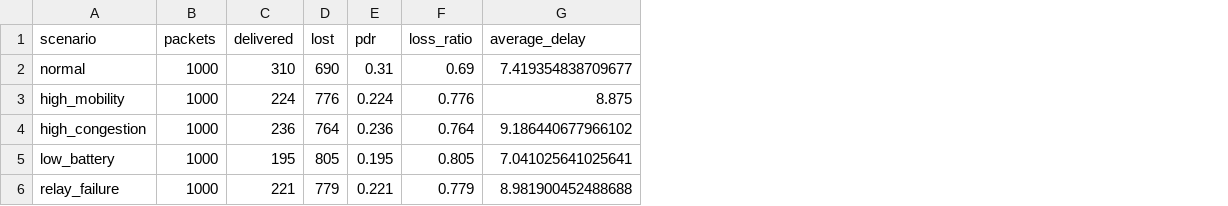
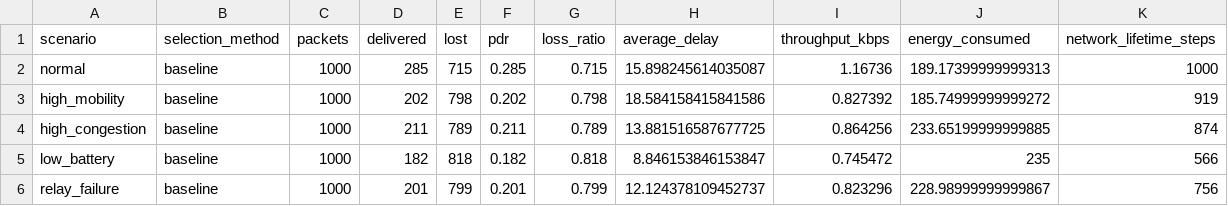
Before and after one commit to ShreyaVispute021/RelayNet, a CSV file: results/scenario_results.csv, drawn as a sheet; addresses are those after the commit; the diff names each change by its address in the sheet, - before the commit and + after, or states it on an @@ line.

```diff
--- a/results/scenario_results.csv
+++ b/results/scenario_results.csv
+column B (selection_method), rows 2-6: all baseline
+column I (throughput_kbps), rows 2-6: 1.16736 | 0.827392 | 0.864256 | 0.745472 | 0.823296
+column J (energy_consumed), rows 2-6: 189.17399999999313 | 185.74999999999272 | 233.65199999999885 | 235 | 228.98999999999867
+column K (network_lifetime_steps), rows 2-6: 1000 | 919 | 874 | 566 | 756
-D2 (delivered): 310
+D2 (delivered): 285
-E2 (lost): 690
+E2 (lost): 715
-F2 (pdr): 0.31
+F2 (pdr): 0.285
-G2 (loss_ratio): 0.69
+G2 (loss_ratio): 0.715
-H2 (average_delay): 7.419354838709677
+H2 (average_delay): 15.898245614035087
-D3 (delivered): 224
+D3 (delivered): 202
-E3 (lost): 776
+E3 (lost): 798
-F3 (pdr): 0.224
+F3 (pdr): 0.202
-G3 (loss_ratio): 0.776
+G3 (loss_ratio): 0.798
-H3 (average_delay): 8.875
+H3 (average_delay): 18.584158415841586
-D4 (delivered): 236
+D4 (delivered): 211
-E4 (lost): 764
+E4 (lost): 789
-F4 (pdr): 0.236
+F4 (pdr): 0.211
-G4 (loss_ratio): 0.764
+G4 (loss_ratio): 0.789
-H4 (average_delay): 9.186440677966102
+H4 (average_delay): 13.881516587677725
-D5 (delivered): 195
+D5 (delivered): 182
-E5 (lost): 805
+E5 (lost): 818
-F5 (pdr): 0.195
+F5 (pdr): 0.182
-G5 (loss_ratio): 0.805
+G5 (loss_ratio): 0.818
-H5 (average_delay): 7.041025641025641
+H5 (average_delay): 8.846153846153847
-D6 (delivered): 221
+D6 (delivered): 201
-E6 (lost): 779
+E6 (lost): 799
-F6 (pdr): 0.221
+F6 (pdr): 0.201
-G6 (loss_ratio): 0.779
+G6 (loss_ratio): 0.799
-H6 (average_delay): 8.981900452488688
+H6 (average_delay): 12.124378109452737
```
Also changed, not shown: results/contextual_routing_comparison.csv, results/kg_marl_comparison.csv, 14 other files.
